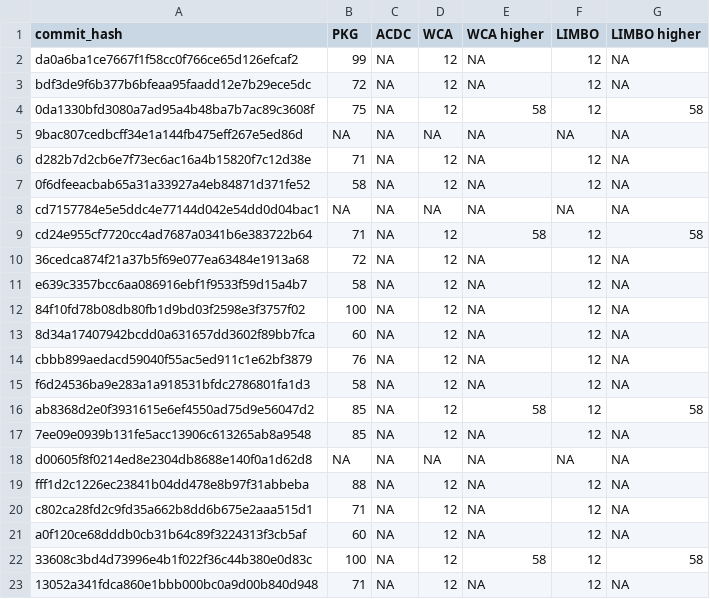
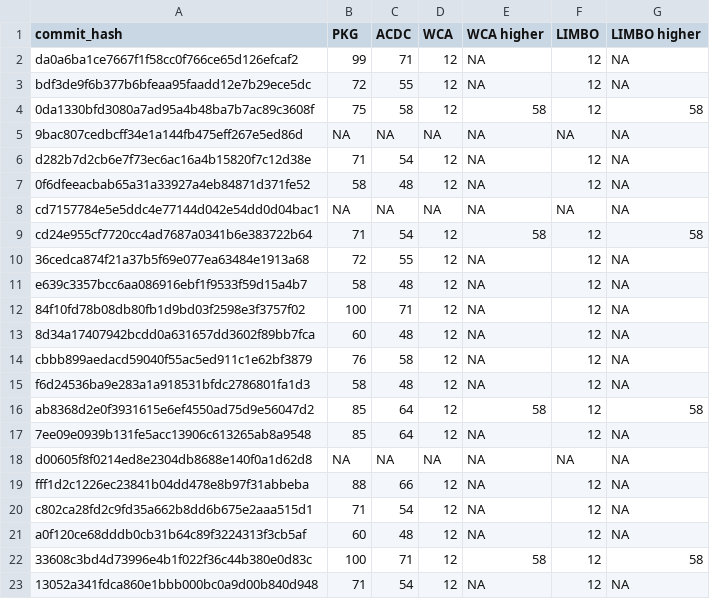
Before and after one commit to AmmarKhalid123/DSSE-Group-7, a CSV file: Week3/Task1/Week3_1_cluster_count_parents.csv, drawn as a sheet.

```diff
--- a/Week3/Task1/Week3_1_cluster_count_parents.csv
+++ b/Week3/Task1/Week3_1_cluster_count_parents.csv
@@ -1,23 +1,23 @@
 commit_hash,PKG,ACDC,WCA,WCA higher,LIMBO,LIMBO higher
-da0a6ba1ce7667f1f58cc0f766ce65d126efcaf2,99,NA,12,NA,12,NA
-bdf3de9f6b377b6bfeaa95faadd12e7b29ece5dc,72,NA,12,NA,12,NA
-0da1330bfd3080a7ad95a4b48ba7b7ac89c3608f,75,NA,12,58,12,58
+da0a6ba1ce7667f1f58cc0f766ce65d126efcaf2,99,71,12,NA,12,NA
+bdf3de9f6b377b6bfeaa95faadd12e7b29ece5dc,72,55,12,NA,12,NA
+0da1330bfd3080a7ad95a4b48ba7b7ac89c3608f,75,58,12,58,12,58
 9bac807cedbcff34e1a144fb475eff267e5ed86d,NA,NA,NA,NA,NA,NA
-d282b7d2cb6e7f73ec6ac16a4b15820f7c12d38e,71,NA,12,NA,12,NA
-0f6dfeeacbab65a31a33927a4eb84871d371fe52,58,NA,12,NA,12,NA
+d282b7d2cb6e7f73ec6ac16a4b15820f7c12d38e,71,54,12,NA,12,NA
+0f6dfeeacbab65a31a33927a4eb84871d371fe52,58,48,12,NA,12,NA
 cd7157784e5e5ddc4e77144d042e54dd0d04bac1,NA,NA,NA,NA,NA,NA
-cd24e955cf7720cc4ad7687a0341b6e383722b64,71,NA,12,58,12,58
-36cedca874f21a37b5f69e077ea63484e1913a68,72,NA,12,NA,12,NA
-e639c3357bcc6aa086916ebf1f9533f59d15a4b7,58,NA,12,NA,12,NA
-84f10fd78b08db80fb1d9bd03f2598e3f3757f02,100,NA,12,NA,12,NA
-8d34a17407942bcdd0a631657dd3602f89bb7fca,60,NA,12,NA,12,NA
-cbbb899aedacd59040f55ac5ed911c1e62bf3879,76,NA,12,NA,12,NA
-f6d24536ba9e283a1a918531bfdc2786801fa1d3,58,NA,12,NA,12,NA
-ab8368d2e0f3931615e6ef4550ad75d9e56047d2,85,NA,12,58,12,58
-7ee09e0939b131fe5acc13906c613265ab8a9548,85,NA,12,NA,12,NA
+cd24e955cf7720cc4ad7687a0341b6e383722b64,71,54,12,58,12,58
+36cedca874f21a37b5f69e077ea63484e1913a68,72,55,12,NA,12,NA
+e639c3357bcc6aa086916ebf1f9533f59d15a4b7,58,48,12,NA,12,NA
+84f10fd78b08db80fb1d9bd03f2598e3f3757f02,100,71,12,NA,12,NA
+8d34a17407942bcdd0a631657dd3602f89bb7fca,60,48,12,NA,12,NA
+cbbb899aedacd59040f55ac5ed911c1e62bf3879,76,58,12,NA,12,NA
+f6d24536ba9e283a1a918531bfdc2786801fa1d3,58,48,12,NA,12,NA
+ab8368d2e0f3931615e6ef4550ad75d9e56047d2,85,64,12,58,12,58
+7ee09e0939b131fe5acc13906c613265ab8a9548,85,64,12,NA,12,NA
 d00605f8f0214ed8e2304db8688e140f0a1d62d8,NA,NA,NA,NA,NA,NA
-fff1d2c1226ec23841b04dd478e8b97f31abbeba,88,NA,12,NA,12,NA
-c802ca28fd2c9fd35a662b8dd6b675e2aaa515d1,71,NA,12,NA,12,NA
-a0f120ce68dddb0cb31b64c89f3224313f3cb5af,60,NA,12,NA,12,NA
-33608c3bd4d73996e4b1f022f36c44b380e0d83c,100,NA,12,58,12,58
-13052a341fdca860e1bbb000bc0a9d00b840d948,71,NA,12,NA,12,NA
+fff1d2c1226ec23841b04dd478e8b97f31abbeba,88,66,12,NA,12,NA
+c802ca28fd2c9fd35a662b8dd6b675e2aaa515d1,71,54,12,NA,12,NA
+a0f120ce68dddb0cb31b64c89f3224313f3cb5af,60,48,12,NA,12,NA
+33608c3bd4d73996e4b1f022f36c44b380e0d83c,100,71,12,58,12,58
+13052a341fdca860e1bbb000bc0a9d00b840d948,71,54,12,NA,12,NA
```
Also changed, not shown: Week3/Task1/Week3_1_cluster_count.csv, 8 other files.
